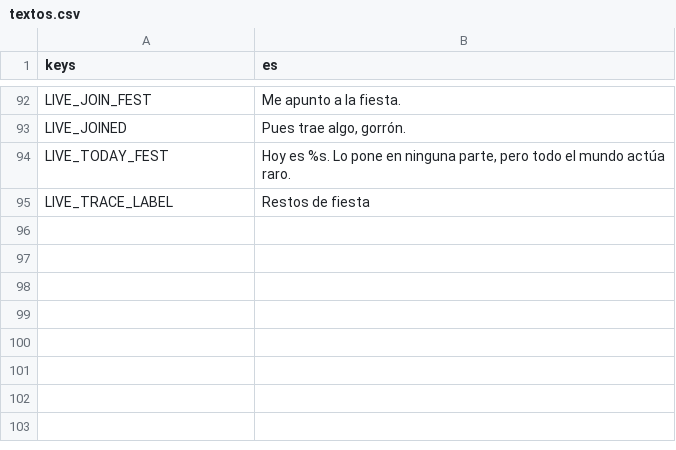
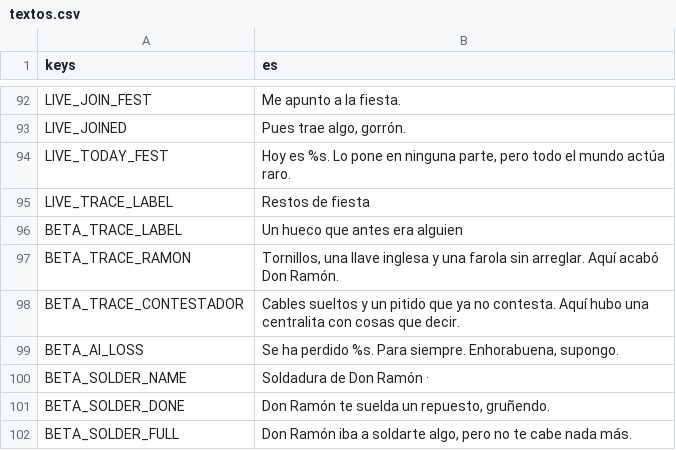
Before and after one commit to rvillalba1983/bug-de-familia, a CSV file: data/i18n/textos.csv, drawn as a sheet; only a part is shown, gaps mark what is left out.

```diff
--- a/data/i18n/textos.csv
+++ b/data/i18n/textos.csv
@@ -95 +95,8 @@ LIVE_TODAY_FEST,"Hoy es %s. Lo pone en ninguna parte, pero todo el mundo actúa
 LIVE_TRACE_LABEL,Restos de fiesta
+BETA_TRACE_LABEL,"Un hueco que antes era alguien"
+BETA_TRACE_RAMON,"Tornillos, una llave inglesa y una farola sin arreglar. Aquí acabó Don Ramón."
+BETA_TRACE_CONTESTADOR,"Cables sueltos y un pitido que ya no contesta. Aquí hubo una centralita con cosas que decir."
+BETA_AI_LOSS,"Se ha perdido %s. Para siempre. Enhorabuena, supongo."
+BETA_SOLDER_NAME,"Soldadura de Don Ramón · "
+BETA_SOLDER_DONE,"Don Ramón te suelda un repuesto, gruñendo."
+BETA_SOLDER_FULL,"Don Ramón iba a soldarte algo, pero no te cabe nada más."
```
Also changed, not shown: 53 other files.
